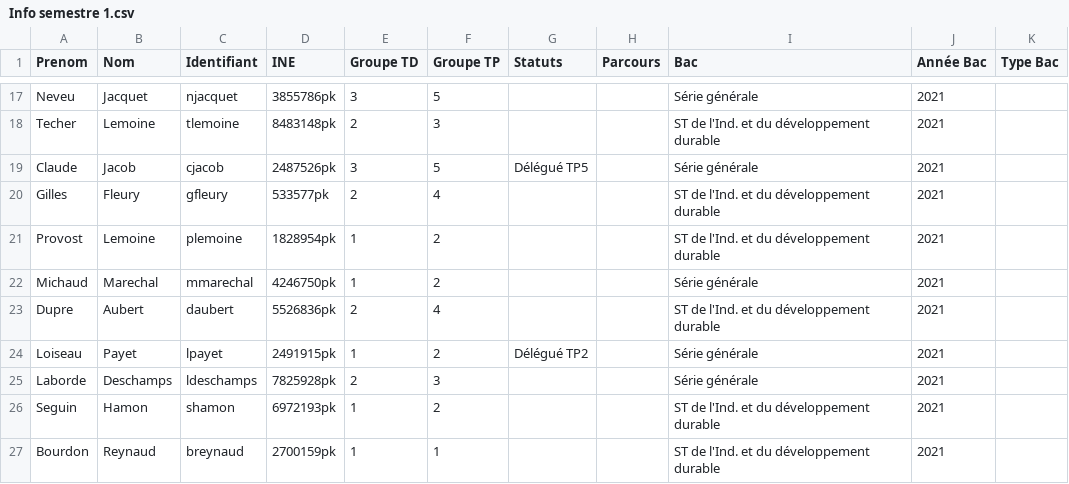
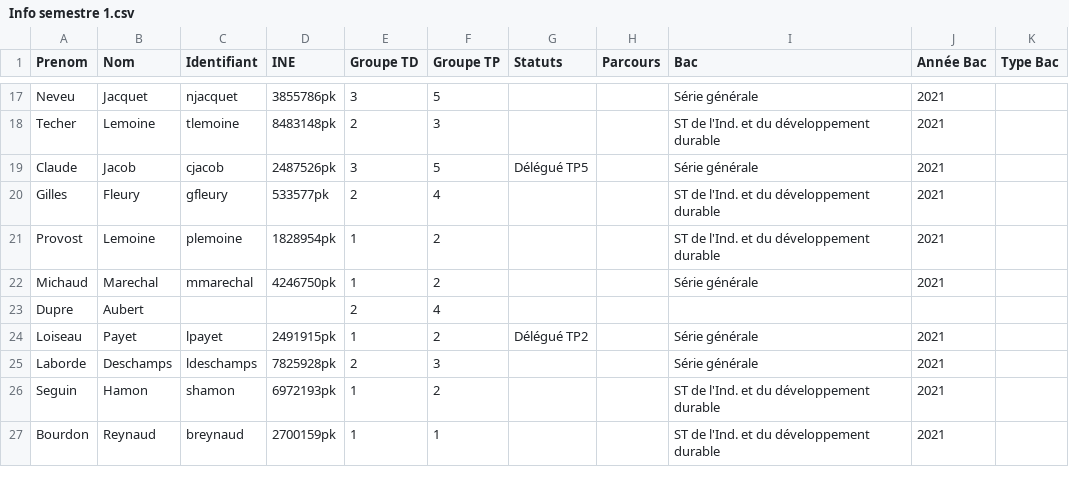
Before and after one commit to samuelhentrics/Controlo, a CSV file: src/Etudiants/Info semestre 1.csv, drawn as a sheet; only a part is shown, gaps mark what is left out; the diff names each change by its address in the sheet, - before the commit and + after, or states it on an @@ line.

```diff
--- a/src/Etudiants/Info semestre 1.csv
+++ b/src/Etudiants/Info semestre 1.csv
-C23 (Identifiant): daubert
+C23 (Identifiant): (empty)
-D23 (INE): 5526836pk
+D23 (INE): (empty)
-I23 (Bac): ST de l'Ind. et du développement durable
+I23 (Bac): (empty)
-J23 (Année Bac): 2021
+J23 (Année Bac): (empty)
```
Also changed, not shown: 9 other files.
